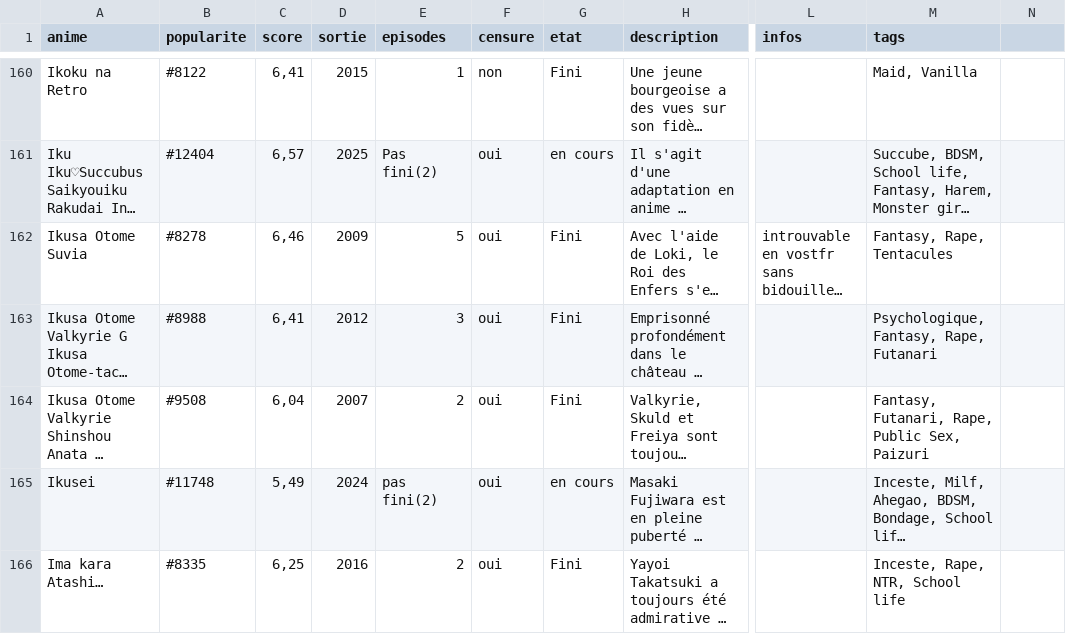
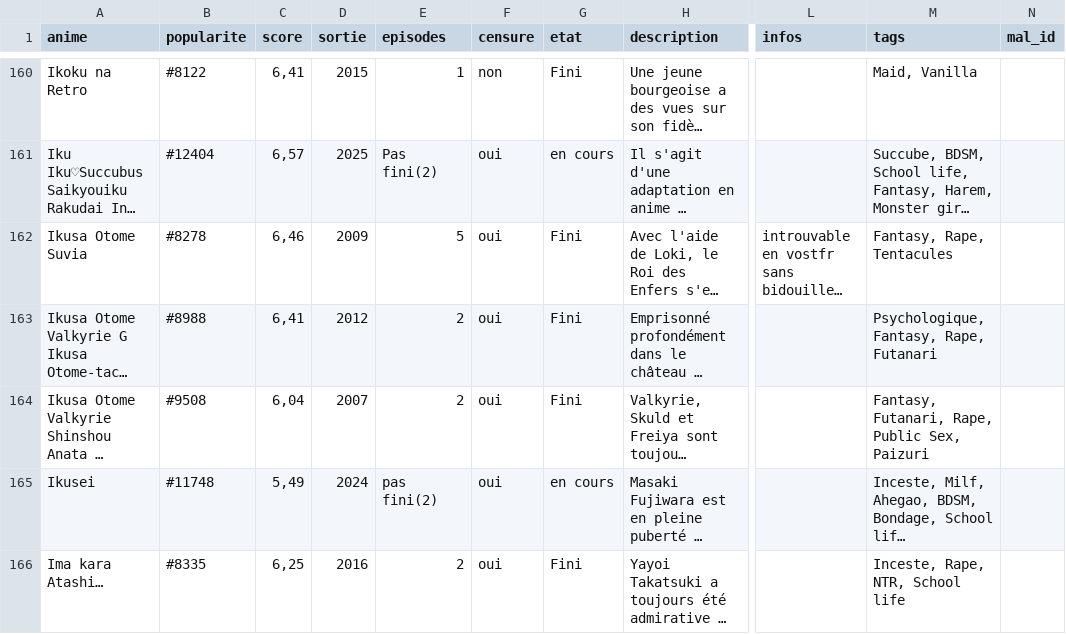
Before and after one commit to le-malicieux/le-malicieux.github.io, a CSV file: animes.csv, drawn as a sheet; only a part is shown, gaps mark what is left out; long unchanged cells end in …; the diff covers the shown part only; the diff names each change by its address in the sheet, - before the commit and + after, or states it on an @@ line.

Commit message:
Add files via upload

```diff
--- a/animes.csv
+++ b/animes.csv
-N1: (empty)
+N1: mal_id
-E163 (episodes): 3
+E163 (episodes): 2
```
Also changed, not shown: 9 edited cells elsewhere in this file.
